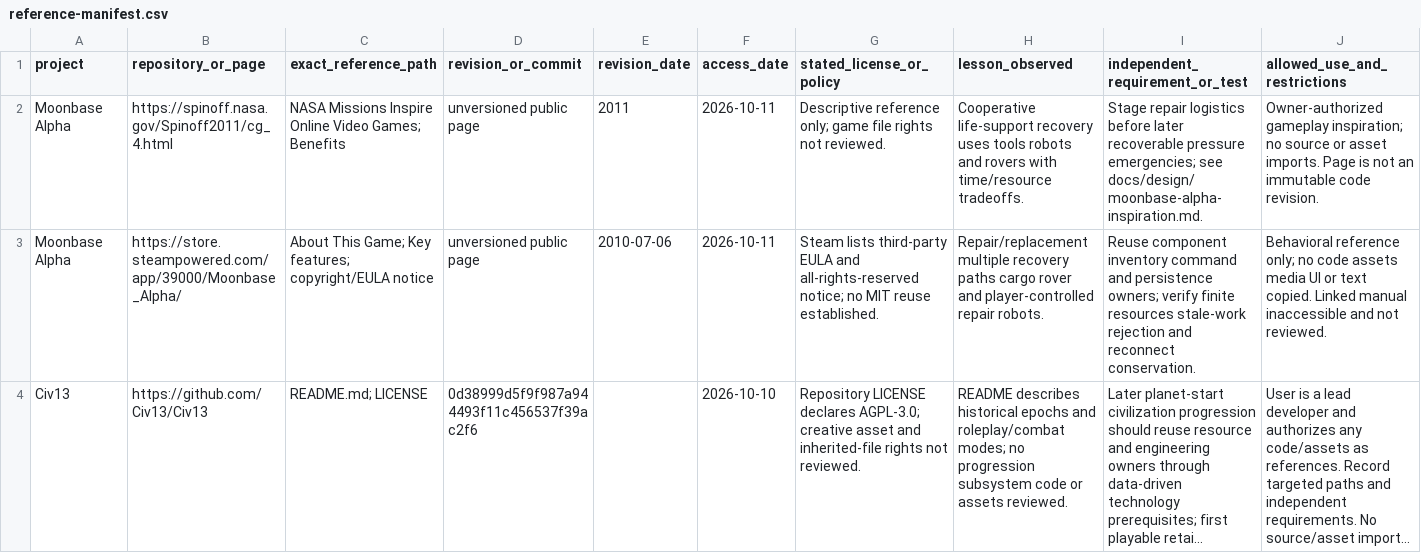
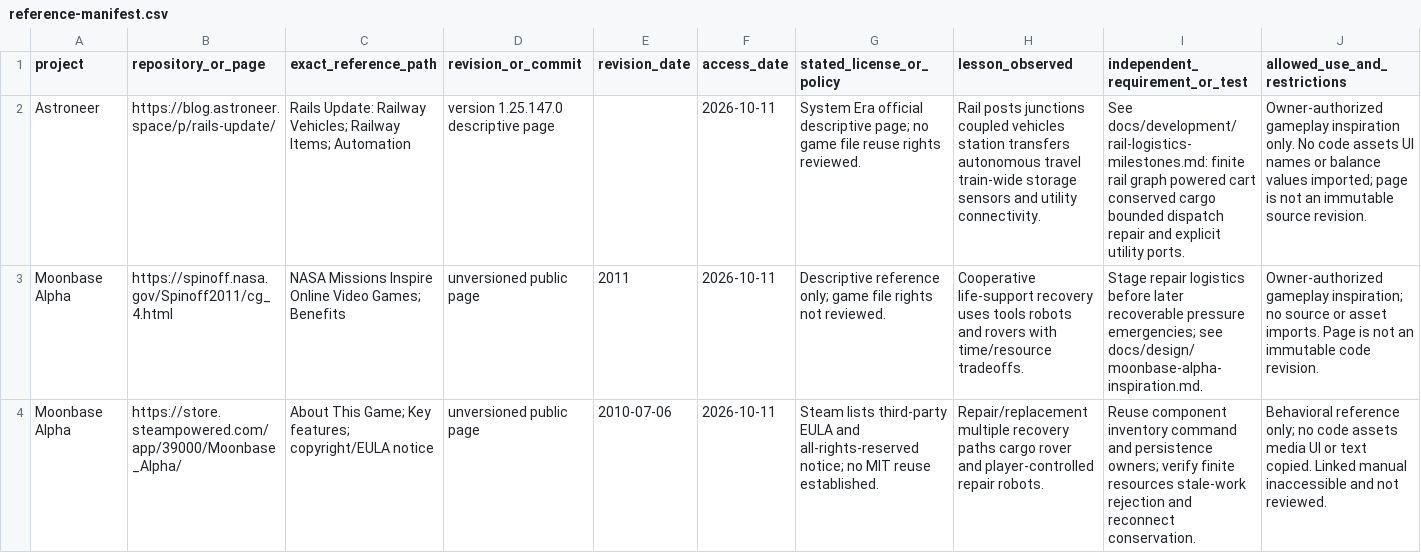
Before and after one commit to Recluse/Frontier-Systems, a CSV file: docs/research/reference-manifest.csv, drawn as a sheet; only a part is shown; the shorter side is filled out with more unchanged rows; long unchanged cells end in …; the diff names each change by its address in the sheet, - before the commit and + after, or states it on an @@ line.

Commit message:
docs: queue Astroneer-inspired rail logistics milestones

```diff
--- a/docs/research/reference-manifest.csv
+++ b/docs/research/reference-manifest.csv
+row 2: Astroneer | https://blog.astroneer.space/p/rails-update/ | Rails Update: Railway Vehicles; Railway Items; Automation | version 1.25.147.0 descriptive page |  | 2026-10-11 | System Era official descriptive page; no game file reuse rights reviewed. | Rail posts junctions coupled vehicles station transfers autonomous travel train-wide storage sensors and utility connectivity. | See docs/development/rail-logistics-milestones.md: finite rail graph powered cart conserved cargo bounded dispatch repair and explicit utility ports. | Owner-authorized gameplay inspiration only. No code assets UI names or balance values imported; page is not an immutable source revision.
```
Also changed, not shown: 2 other files.
